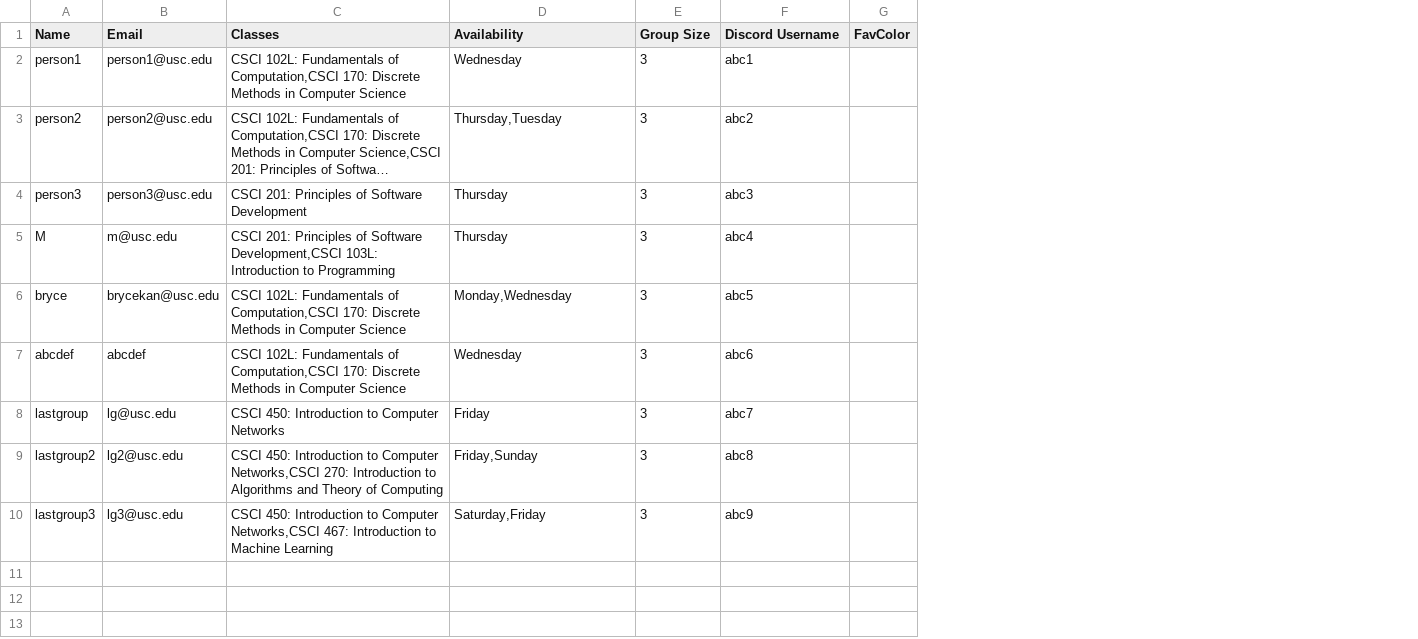
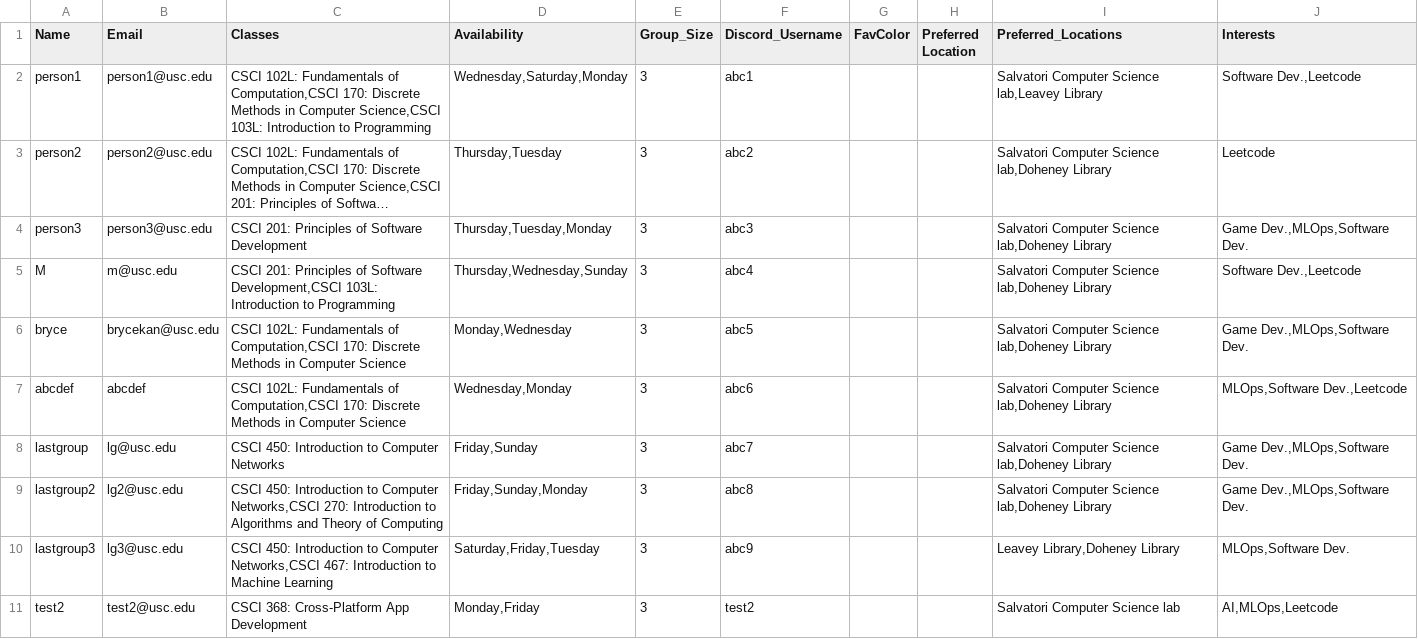
Before and after one commit to brycekan123/StudyBuddy, a CSV file: test.csv, drawn as a sheet; long unchanged cells end in …; the diff names each change by its address in the sheet, - before the commit and + after, or states it on an @@ line.

Commit message:
aligned columns to csv (#12)

```diff
--- a/test.csv
+++ b/test.csv
+column H (Preferred Location), empty
+column I (Preferred_Locations), rows 2-10: Salvatori Computer Science lab,Leavey Library | Salvatori Computer Science lab,Doheney Library | Salvatori Computer Science lab,Doheney Library | Salvatori Computer Science lab,Doheney Library | Salvatori Computer Science lab,Doheney Library | Salvatori Computer Science lab,Doheney Library | Salvatori Computer Science lab,Doheney Library | Salvatori Computer Science lab,Doheney Library | Leavey Library,Doheney Library
+column J (Interests), rows 2-10: Software Dev.,Leetcode | Leetcode | Game Dev.,MLOps,Software Dev. | Software Dev.,Leetcode | Game Dev.,MLOps,Software Dev. | MLOps,Software Dev.,Leetcode | Game Dev.,MLOps,Software Dev. | Game Dev.,MLOps,Software Dev. | MLOps,Software Dev.
-E1: Group Size
+E1: Group_Size
-F1: Discord Username
+F1: Discord_Username
-C2 (Classes): …in Computer Science
+C2 (Classes): …in Computer Science,CSCI 103L: Introduction to Programming
-D2 (Availability): Wednesday
+D2 (Availability): Wednesday,Saturday,Monday
-D4 (Availability): Thursday
+D4 (Availability): Thursday,Tuesday,Monday
-D5 (Availability): Thursday
+D5 (Availability): Thursday,Wednesday,Sunday
-D7 (Availability): Wednesday
+D7 (Availability): Wednesday,Monday
-D8 (Availability): Friday
+D8 (Availability): Friday,Sunday
-D9 (Availability): Friday,Sunday
+D9 (Availability): Friday,Sunday,Monday
-D10 (Availability): Saturday,Friday
+D10 (Availability): Saturday,Friday,Tuesday
+row 11: test2 | test2@usc.edu | CSCI 368: Cross-Platform App Development | Monday,Friday | 3 | test2 |  |  | Salvatori Computer Science lab | AI,MLOps,Leetcode
```
Also changed, not shown: 3 other files.
